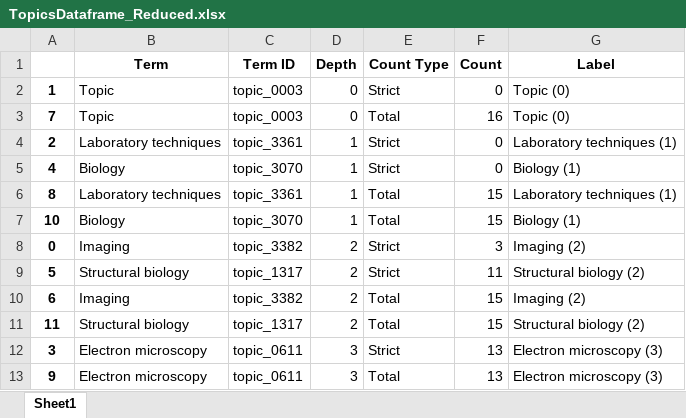
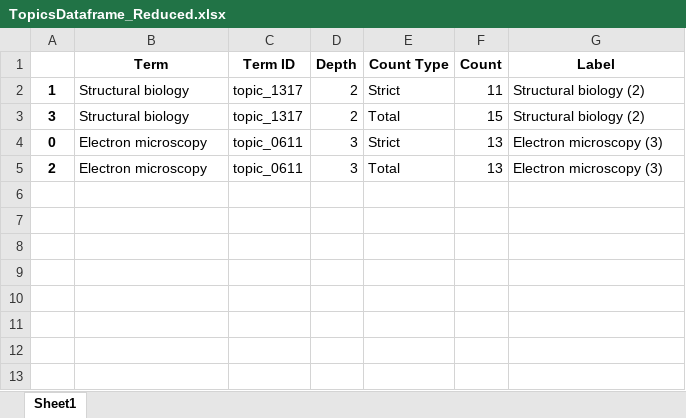
Before and after one commit to bio-tools/biohackathon2021, an Excel workbook: Mads/Resources/ElectronMicroscopyCollection/TopicsDataframe_Reduced.xlsx, sheet Sheet1, drawn as a sheet; values as stored, in another font and other column widths than the file's, no borders; removed rows and columns are numbered as before the commit, all else as after; the diff names each change by its address in the sheet, - before the commit and + after, or states it on an @@ line.

```diff
--- a/Mads/Resources/ElectronMicroscopyCollection/TopicsDataframe_Reduced.xlsx (sheet Sheet1)
+++ b/Mads/Resources/ElectronMicroscopyCollection/TopicsDataframe_Reduced.xlsx (sheet Sheet1)
-row 2: 1 | Topic | topic_0003 | 0 | Strict | 0 | Topic (0)
-row 3: 7 | Topic | topic_0003 | 0 | Total | 16 | Topic (0)
-row 4: 2 | Laboratory techniques | topic_3361 | 1 | Strict | 0 | Laboratory techniques (1)
-row 5: 4 | Biology | topic_3070 | 1 | Strict | 0 | Biology (1)
-row 6: 8 | Laboratory techniques | topic_3361 | 1 | Total | 15 | Laboratory techniques (1)
-row 7: 10 | Biology | topic_3070 | 1 | Total | 15 | Biology (1)
-row 8: 0 | Imaging | topic_3382 | 2 | Strict | 3 | Imaging (2)
-A2: 5
+A2: 1
-row 10: 6 | Imaging | topic_3382 | 2 | Total | 15 | Imaging (2)
-A3: 11
+A3: 3
-A4: 3
+A4: 0
-A5: 9
+A5: 2
```
Also changed, not shown: Mads/Resources/ElectronMicroscopyCollection/TopicsDataframe.xlsx, Mads/Resources/ProteomicsCollection/TopicsDataframe.xlsx, 9 other files.
